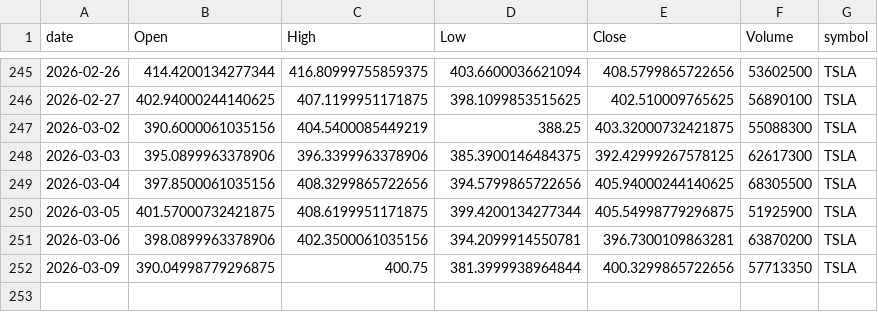
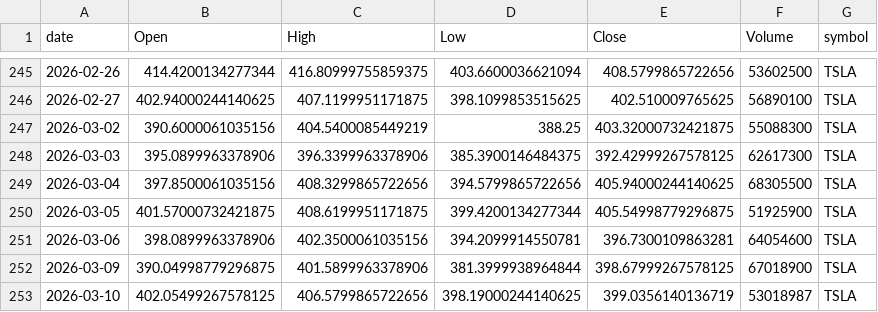
Before and after one commit to jauresfranck/pipeline_donnes-collectes_nettoye, a CSV file: data/TSLA.csv, drawn as a sheet; only a part is shown, gaps mark what is left out.

```diff
--- a/data/TSLA.csv
+++ b/data/TSLA.csv
@@ -250,3 +250,4 @@ date,Open,High,Low,Close,Volume,symbol
 2026-03-05,401.57000732421875,408.6199951171875,399.4200134277344,405.54998779296875,51925900,TSLA
-2026-03-06,398.0899963378906,402.3500061035156,394.2099914550781,396.7300109863281,63870200,TSLA
-2026-03-09,390.04998779296875,400.75,381.3999938964844,400.3299865722656,57713350,TSLA
+2026-03-06,398.0899963378906,402.3500061035156,394.2099914550781,396.7300109863281,64054600,TSLA
+2026-03-09,390.04998779296875,401.5899963378906,381.3999938964844,398.67999267578125,67018900,TSLA
+2026-03-10,402.05499267578125,406.5799865722656,398.19000244140625,399.0356140136719,53018987,TSLA
```
Also changed, not shown: data/ALL_YFINANCE.csv, data/GOOGL.csv, 23 other files.
